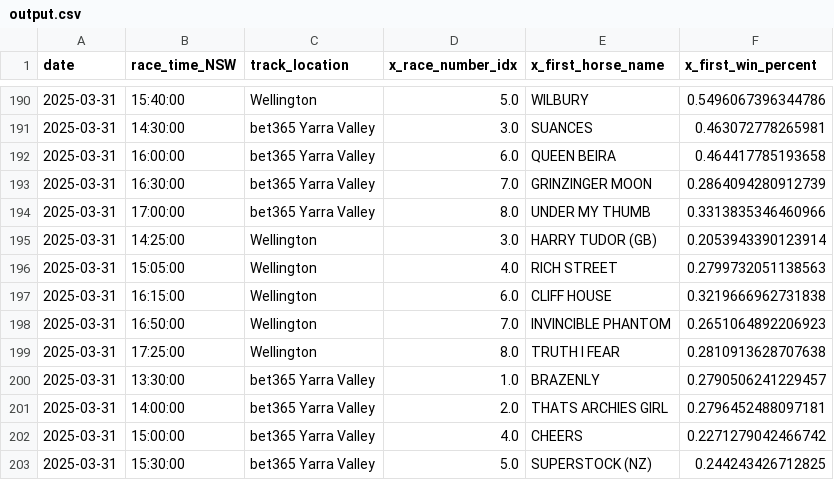
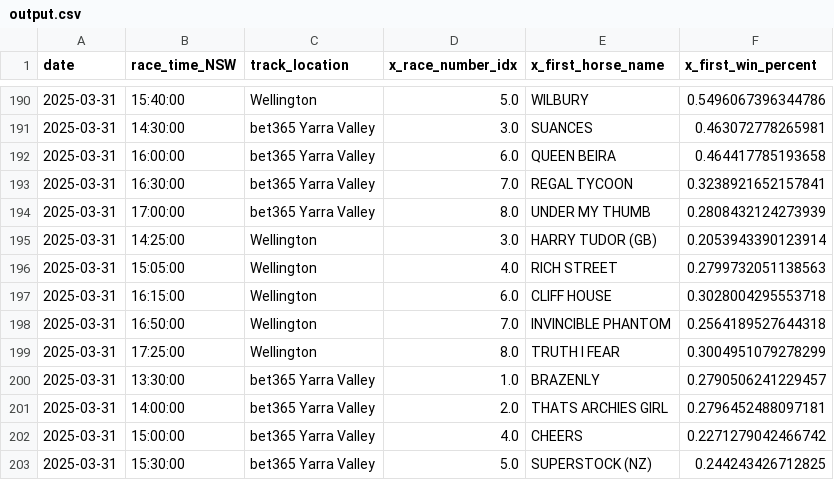
Before and after one commit to jazperd/Racing-Data, a CSV file: output.csv, drawn as a sheet; only a part is shown, gaps mark what is left out.

Commit message:
Update output.csv with latest data

```diff
--- a/output.csv
+++ b/output.csv
@@ -192,9 +192,9 @@ date,race_time_NSW,track_location,x_race_number_idx,x_first_horse_name,x_first_w
 2025-03-31,16:00:00,bet365 Yarra Valley,6.0,QUEEN BEIRA,0.464417785193658
-2025-03-31,16:30:00,bet365 Yarra Valley,7.0,GRINZINGER MOON,0.2864094280912739
-2025-03-31,17:00:00,bet365 Yarra Valley,8.0,UNDER MY THUMB,0.3313835346460966
+2025-03-31,16:30:00,bet365 Yarra Valley,7.0,REGAL TYCOON,0.3238921652157841
+2025-03-31,17:00:00,bet365 Yarra Valley,8.0,UNDER MY THUMB,0.2808432124273939
 2025-03-31,14:25:00,Wellington,3.0,HARRY TUDOR (GB),0.2053943390123914
 2025-03-31,15:05:00,Wellington,4.0,RICH STREET,0.2799732051138563
-2025-03-31,16:15:00,Wellington,6.0,CLIFF HOUSE,0.3219666962731838
-2025-03-31,16:50:00,Wellington,7.0,INVINCIBLE PHANTOM,0.2651064892206923
-2025-03-31,17:25:00,Wellington,8.0,TRUTH I FEAR,0.2810913628707638
+2025-03-31,16:15:00,Wellington,6.0,CLIFF HOUSE,0.3028004295553718
+2025-03-31,16:50:00,Wellington,7.0,INVINCIBLE PHANTOM,0.2564189527644318
+2025-03-31,17:25:00,Wellington,8.0,TRUTH I FEAR,0.3004951079278299
 2025-03-31,13:30:00,bet365 Yarra Valley,1.0,BRAZENLY,0.2790506241229457
```
